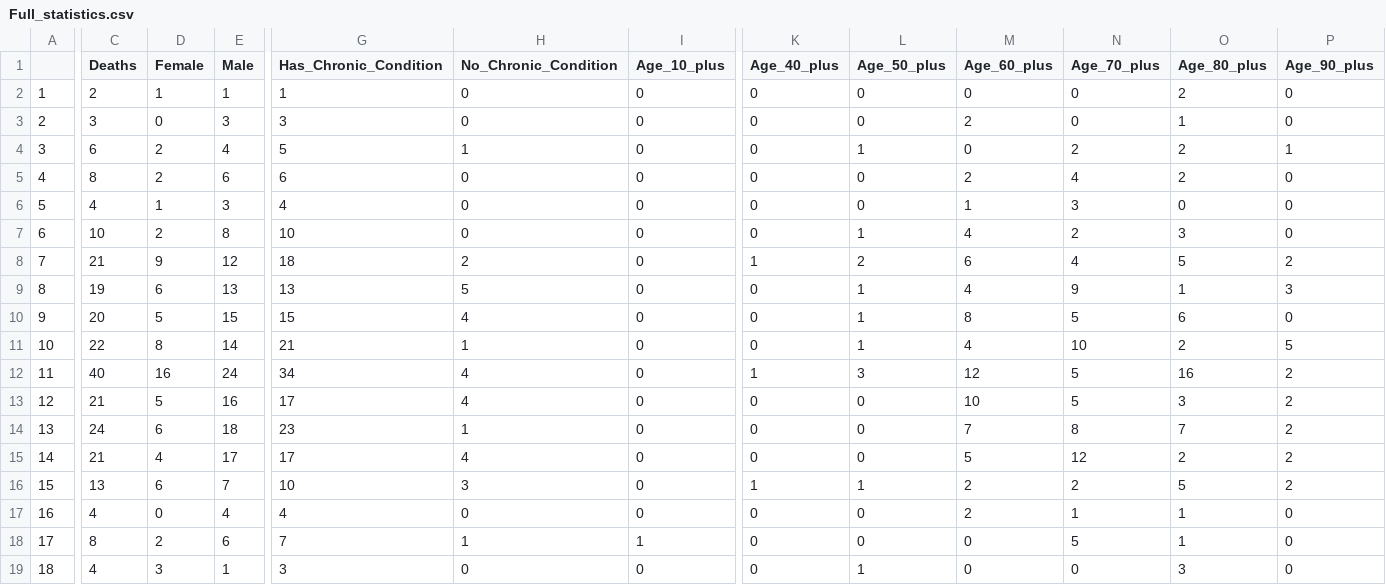
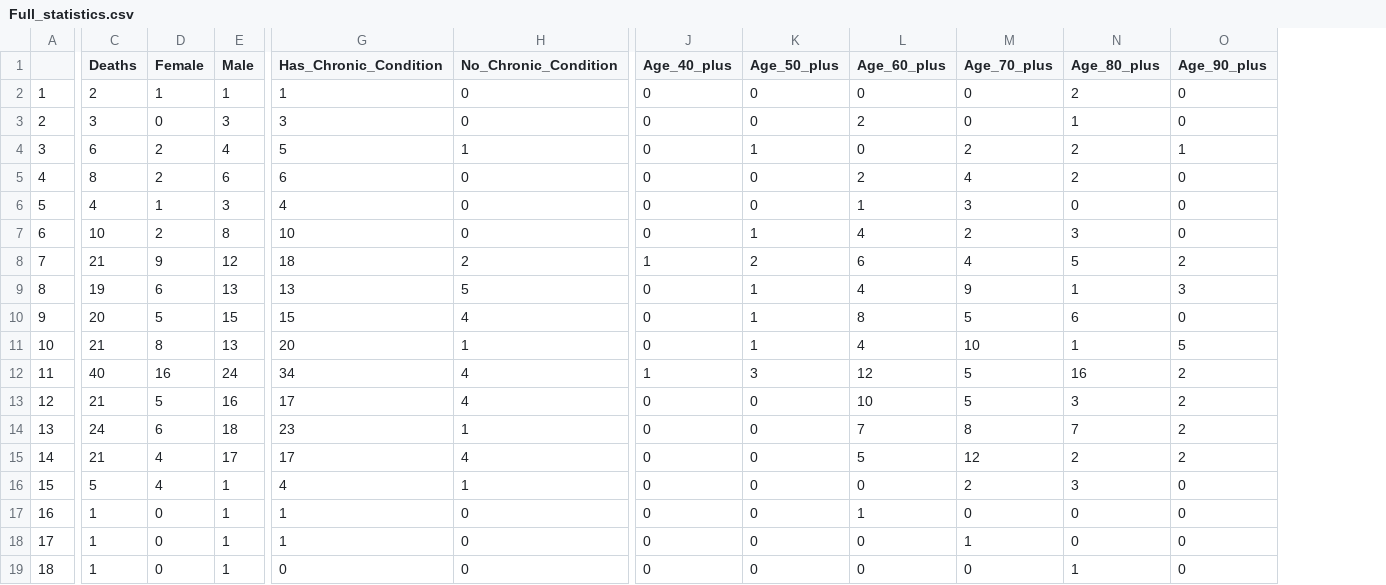
Before and after one commit to greghuang8/Taiwan_Covid_Dash, a CSV file: Full_statistics.csv, drawn as a sheet; only a part is shown, gaps mark what is left out; removed rows and columns are numbered as before the commit, all else as after; the diff covers the shown part only; the diff names each change by its address in the sheet, - before the commit and + after, or states it on an @@ line.

Commit message:
Fixed calculation error in daily change table.

```diff
--- a/Full_statistics.csv
+++ b/Full_statistics.csv
-column I (Age_10_plus), rows 2-19: 0 | 0 | 0 | 0 | 0 | 0 | 0 | 0 | 0 | 0 | 0 | 0 | 0 | 0 | 0 | 0 | 1 | 0
-C11 (Deaths): 22
+C11 (Deaths): 21
-E11 (Male): 14
+E11 (Male): 13
-G11 (Has_Chronic_Condition): 21
+G11 (Has_Chronic_Condition): 20
-N11 (Age_80_plus): 2
+N11 (Age_80_plus): 1
-C16 (Deaths): 13
+C16 (Deaths): 5
-D16 (Female): 6
+D16 (Female): 4
-E16 (Male): 7
+E16 (Male): 1
-G16 (Has_Chronic_Condition): 10
+G16 (Has_Chronic_Condition): 4
-H16 (No_Chronic_Condition): 3
+H16 (No_Chronic_Condition): 1
-J16 (Age_40_plus): 1
+J16 (Age_40_plus): 0
-K16 (Age_50_plus): 1
+K16 (Age_50_plus): 0
-L16 (Age_60_plus): 2
+L16 (Age_60_plus): 0
-N16 (Age_80_plus): 5
+N16 (Age_80_plus): 3
-O16 (Age_90_plus): 2
+O16 (Age_90_plus): 0
-C17 (Deaths): 4
+C17 (Deaths): 1
-E17 (Male): 4
+E17 (Male): 1
-G17 (Has_Chronic_Condition): 4
+G17 (Has_Chronic_Condition): 1
-L17 (Age_60_plus): 2
+L17 (Age_60_plus): 1
-M17 (Age_70_plus): 1
+M17 (Age_70_plus): 0
-N17:N18 (Age_80_plus): 1
+N17:N18 (Age_80_plus): 0
-C18 (Deaths): 8
+C18 (Deaths): 1
-D18 (Female): 2
+D18 (Female): 0
-E18 (Male): 6
+E18 (Male): 1
-G18 (Has_Chronic_Condition): 7
+G18 (Has_Chronic_Condition): 1
-H18 (No_Chronic_Condition): 1
+H18 (No_Chronic_Condition): 0
-M18 (Age_70_plus): 5
+M18 (Age_70_plus): 1
-C19 (Deaths): 4
+C19 (Deaths): 1
-D19 (Female): 3
+D19 (Female): 0
-G19 (Has_Chronic_Condition): 3
+G19 (Has_Chronic_Condition): 0
-K19 (Age_50_plus): 1
+K19 (Age_50_plus): 0
-N19 (Age_80_plus): 3
+N19 (Age_80_plus): 1
```
Also changed, not shown: 1 edited cell elsewhere in this file, Daily_change_June_8.csv, 2 other files.
